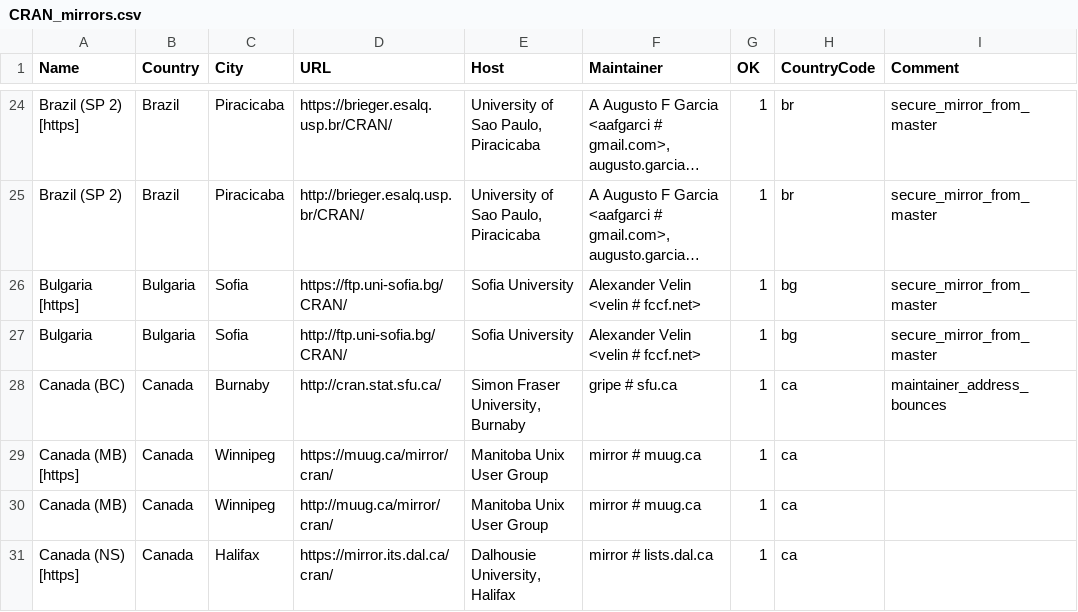
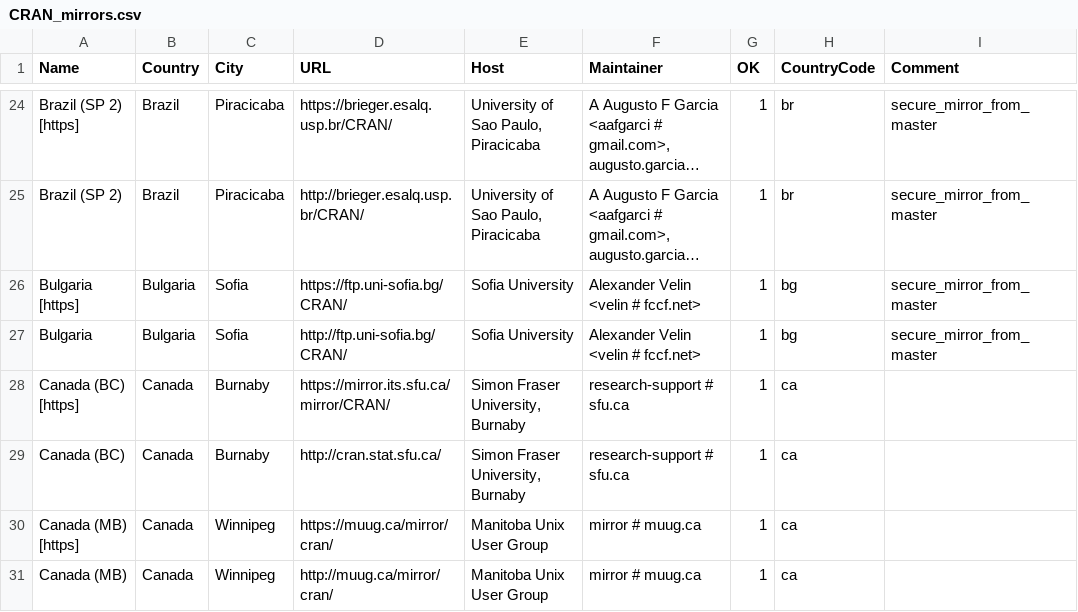
Before and after one commit to wch/r-source, a CSV file: doc/CRAN_mirrors.csv, drawn as a sheet; only a part is shown, gaps mark what is left out; the shorter side is filled out with more unchanged rows; long unchanged cells end in …; addresses are those after the commit; the diff names each change by its address in the sheet, - before the commit and + after, or states it on an @@ line.

Commit message:
Add mirror.its.sfu.ca.
git-svn-id: https://svn.r-project.org/R/trunk@74696 00db46b3-68df-0310-9c12-caf00c1e9a41

```diff
--- a/doc/CRAN_mirrors.csv
+++ b/doc/CRAN_mirrors.csv
+row 28: Canada (BC) [https] | Canada | Burnaby | https://mirror.its.sfu.ca/mirror/CRAN/ | Simon Fraser University, Burnaby | research-support # sfu.ca | 1 | ca
-F29 (Maintainer): gripe # sfu.ca
+F29 (Maintainer): research-support # sfu.ca
-I29 (Comment): maintainer_address_bounces
+I29 (Comment): (empty)
```
